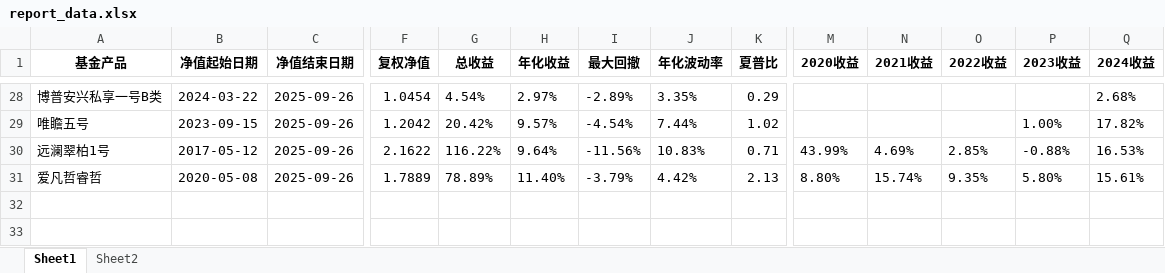
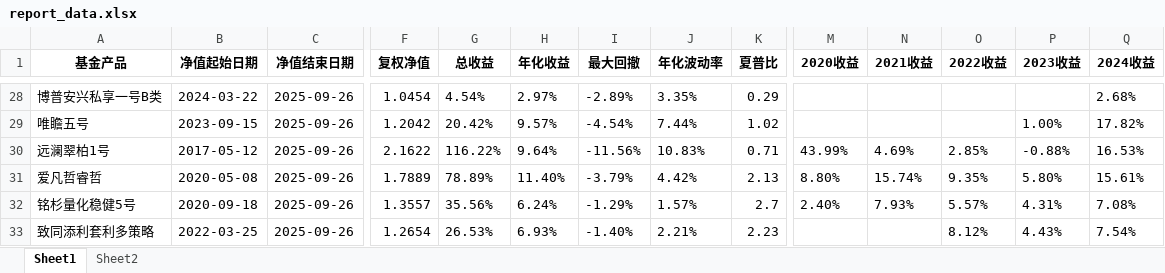
Before and after one commit to Slow-birds/Private_nav_research, an Excel workbook: report_data.xlsx, sheet Sheet1, drawn as a sheet; only a part is shown, gaps mark what is left out; values as stored, in another font and other column widths than the file's, no borders; rows hold the shown columns only; the diff names each change by its address in the sheet, - before the commit and + after, or states it on an @@ line.

```diff
--- a/report_data.xlsx (sheet Sheet1)
+++ b/report_data.xlsx (sheet Sheet1)
+row 32: 铭杉量化稳健5号 | 2020-09-18 | 2025-09-26 | 1.3557 | 35.56% | 6.24% | -1.29% | 1.57% | 2.7 | 2.40% | 7.93% | 5.57% | 4.31% | 7.08%
+row 33: 致同添利套利多策略 | 2022-03-25 | 2025-09-26 | 1.2654 | 26.53% | 6.93% | -1.40% | 2.21% | 2.23 |  |  | 8.12% | 4.43% | 7.54%
```
Also changed, not shown: 3 other files.
